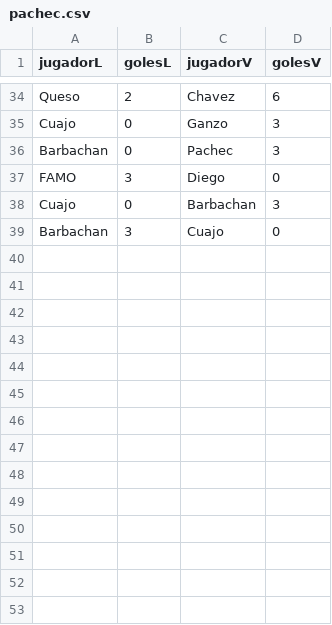
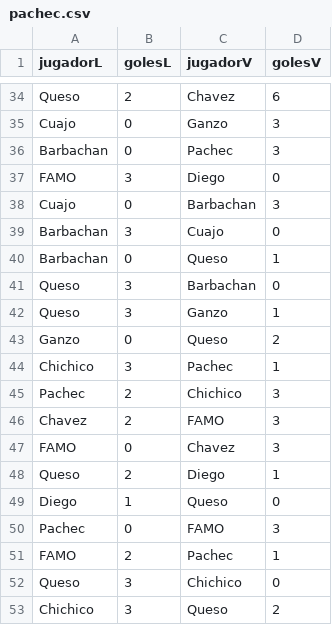
Before and after one commit to Naateri/JustForFun, a CSV file: CosoDePachec/pachec.csv, drawn as a sheet; only a part is shown, gaps mark what is left out.

Commit message:
Red Black: works with the uncommented case. CosoDePachec: No idea what I changed. Eliminatorias: project where i tried to predict Peru's chances to go to the world cup. I couldn't finish it, but they qualified anyways. Based on CosoDePachec's simulation.

```diff
--- a/CosoDePachec/pachec.csv
+++ b/CosoDePachec/pachec.csv
@@ -39 +39,15 @@ Cuajo,0,Barbachan,3
 Barbachan,3,Cuajo,0
+Barbachan,0,Queso,1
+Queso,3,Barbachan,0
+Queso,3,Ganzo,1
+Ganzo,0,Queso,2
+Chichico,3,Pachec,1
+Pachec,2,Chichico,3
+Chavez,2,FAMO,3
+FAMO,0,Chavez,3
+Queso,2,Diego,1
+Diego,1,Queso,0
+Pachec,0,FAMO,3
+FAMO,2,Pachec,1
+Queso,3,Chichico,0
+Chichico,3,Queso,2
```
Also changed, not shown: 13 other files.
